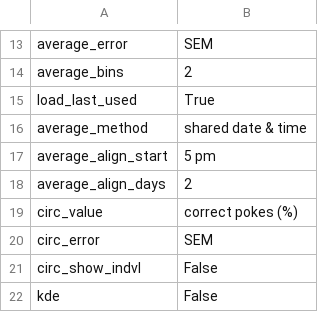
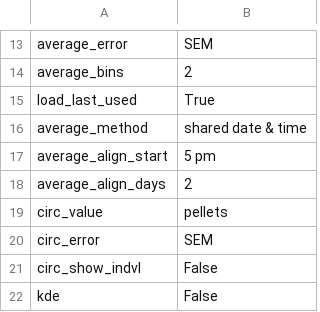
Before and after one commit to earnestt1234/FED3_Viz, a CSV file: FED3_Viz/settings/LAST_USED.csv, drawn as a sheet; only a part is shown, gaps mark what is left out.

```diff
--- a/FED3_Viz/settings/LAST_USED.csv
+++ b/FED3_Viz/settings/LAST_USED.csv
@@ -18,3 +18,3 @@ average_align_start,5 pm
 average_align_days,2
-circ_value,correct pokes (%)
+circ_value,pellets
 circ_error,SEM
```
Also changed, not shown: 1 other file.
